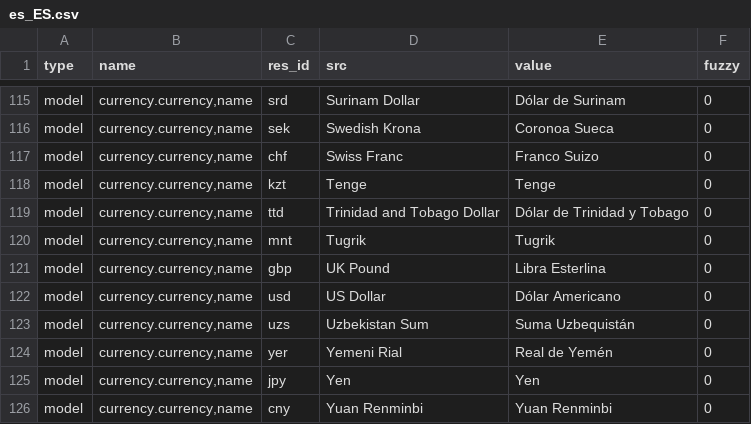
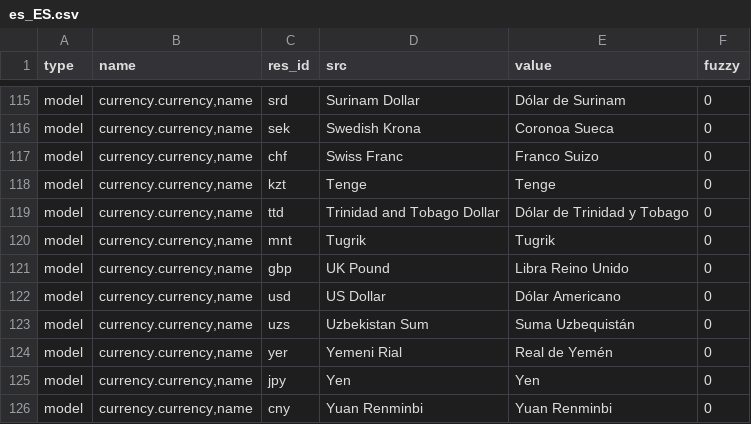
Before and after one commit to coopengo/currency, a CSV file: es_ES.csv, drawn as a sheet; only a part is shown, gaps mark what is left out; the diff covers the shown part only.

```diff
--- a/es_ES.csv
+++ b/es_ES.csv
@@ -120,3 +120,3 @@ model,"currency.currency,name",ttd,Trinidad and Tobago Dollar,Dólar de Trinidad
 model,"currency.currency,name",mnt,Tugrik,Tugrik,0
-model,"currency.currency,name",gbp,UK Pound,Libra Esterlina,0
+model,"currency.currency,name",gbp,UK Pound,Libra Reino Unido,0
 model,"currency.currency,name",usd,US Dollar,Dólar Americano,0
```
Also changed, not shown: 12 edited cells elsewhere in this file.
